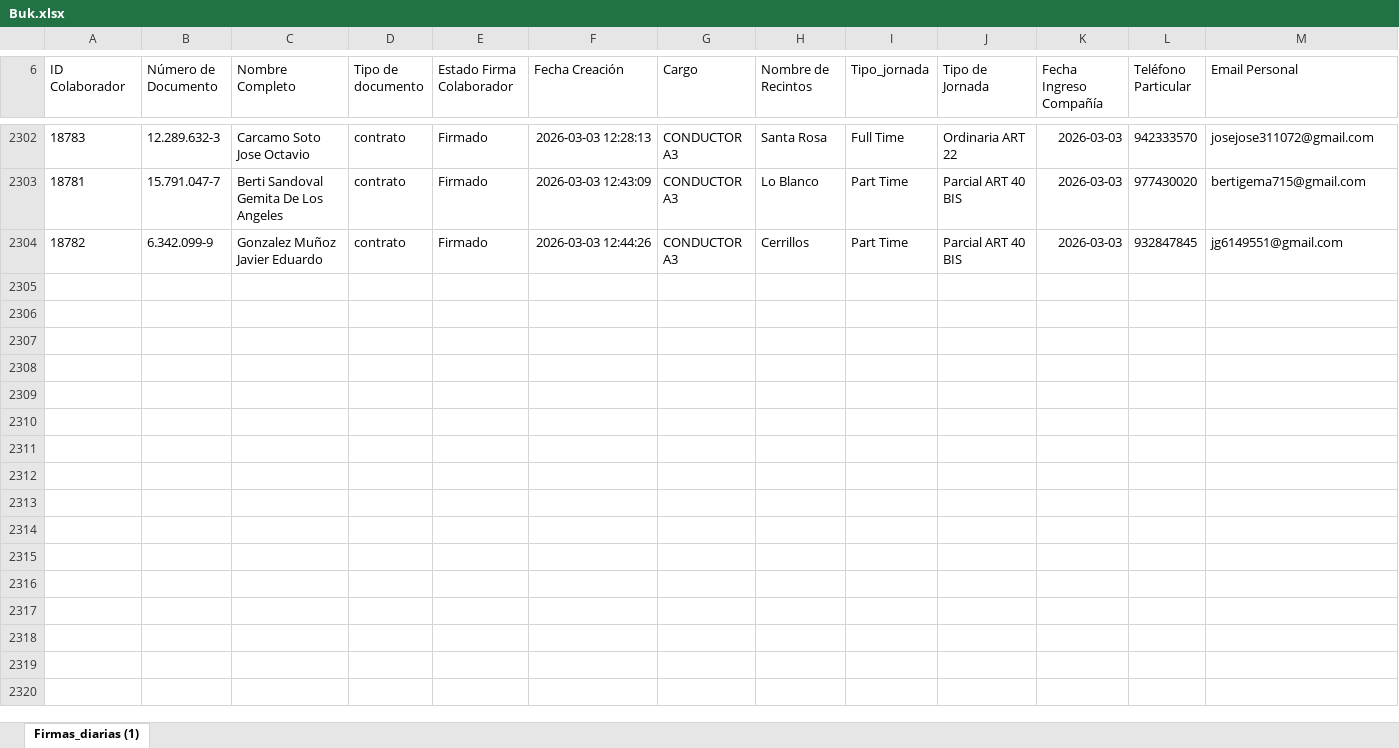
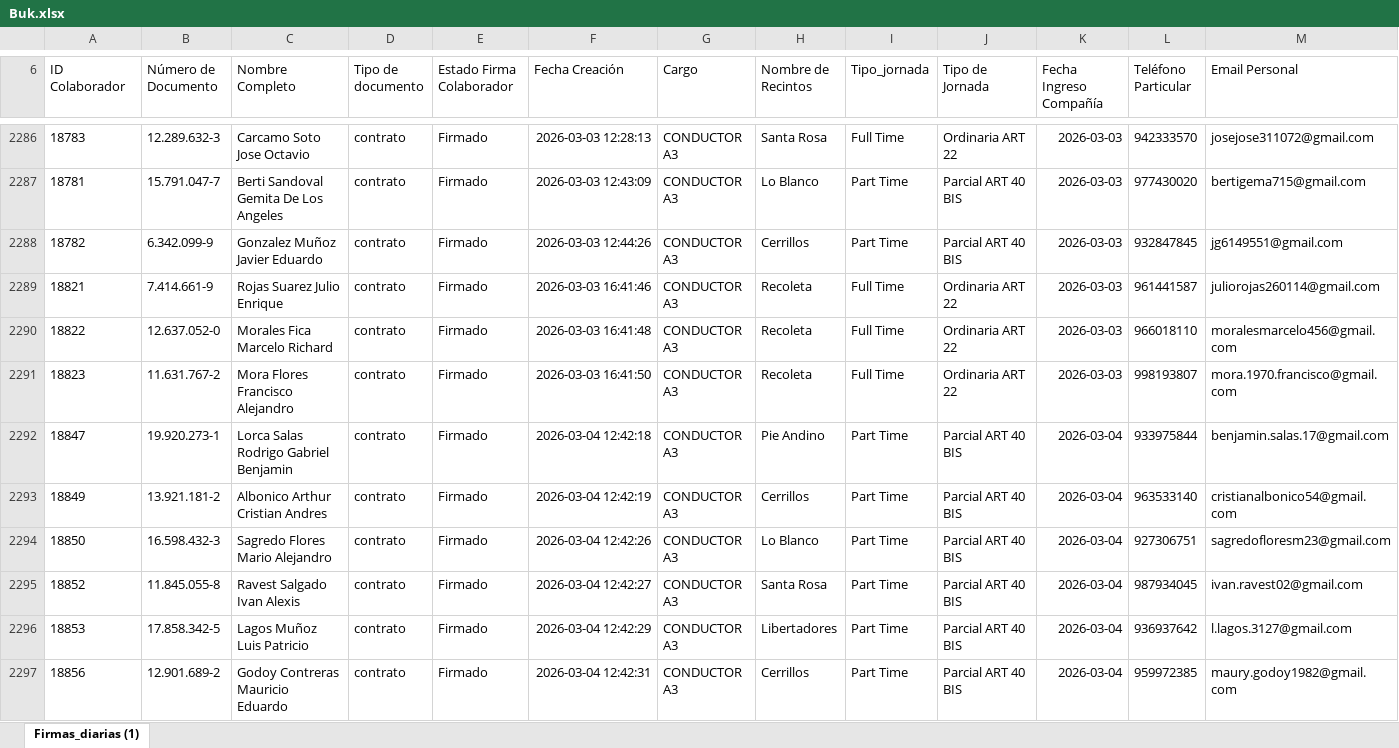
Before and after one commit to JIGNACIOVV/reporte-dotacion, an Excel workbook: Buk.xlsx, sheet Firmas_diarias (1), drawn as a sheet; only a part is shown, gaps mark what is left out; values as stored, in another font and other column widths than the file's, no borders; rows hold the shown columns only; the diff covers the shown part only; the diff names each change by its address in the sheet, - before the commit and + after, or states it on an @@ line.

Commit message:
Add files via upload

```diff
--- a/Buk.xlsx (sheet Firmas_diarias (1))
+++ b/Buk.xlsx (sheet Firmas_diarias (1))
+row 2289: 18821 | 7.414.661-9 | Rojas Suarez Julio Enrique | contrato | Firmado | 2026-03-03 16:41:46 | CONDUCTOR A3 | Recoleta | Full Time | Ordinaria ART 22 | 2026-03-03 | 961441587 | juliorojas260114@gmail.com
+row 2290: 18822 | 12.637.052-0 | Morales Fica Marcelo Richard | contrato | Firmado | 2026-03-03 16:41:48 | CONDUCTOR A3 | Recoleta | Full Time | Ordinaria ART 22 | 2026-03-03 | 966018110 | moralesmarcelo456@gmail.com
+row 2291: 18823 | 11.631.767-2 | Mora Flores Francisco Alejandro | contrato | Firmado | 2026-03-03 16:41:50 | CONDUCTOR A3 | Recoleta | Full Time | Ordinaria ART 22 | 2026-03-03 | 998193807 | mora.1970.francisco@gmail.com
+row 2292: 18847 | 19.920.273-1 | Lorca Salas Rodrigo Gabriel Benjamin | contrato | Firmado | 2026-03-04 12:42:18 | CONDUCTOR A3 | Pie Andino | Part Time | Parcial ART 40 BIS | 2026-03-04 | 933975844 | benjamin.salas.17@gmail.com
+row 2293: 18849 | 13.921.181-2 | Albonico Arthur Cristian Andres | contrato | Firmado | 2026-03-04 12:42:19 | CONDUCTOR A3 | Cerrillos | Part Time | Parcial ART 40 BIS | 2026-03-04 | 963533140 | cristianalbonico54@gmail.com
+row 2294: 18850 | 16.598.432-3 | Sagredo Flores Mario Alejandro | contrato | Firmado | 2026-03-04 12:42:26 | CONDUCTOR A3 | Lo Blanco | Part Time | Parcial ART 40 BIS | 2026-03-04 | 927306751 | sagredofloresm23@gmail.com
+row 2295: 18852 | 11.845.055-8 | Ravest Salgado Ivan Alexis | contrato | Firmado | 2026-03-04 12:42:27 | CONDUCTOR A3 | Santa Rosa | Part Time | Parcial ART 40 BIS | 2026-03-04 | 987934045 | ivan.ravest02@gmail.com
+row 2296: 18853 | 17.858.342-5 | Lagos Muñoz Luis Patricio | contrato | Firmado | 2026-03-04 12:42:29 | CONDUCTOR A3 | Libertadores | Part Time | Parcial ART 40 BIS | 2026-03-04 | 936937642 | l.lagos.3127@gmail.com
+row 2297: 18856 | 12.901.689-2 | Godoy Contreras Mauricio Eduardo | contrato | Firmado | 2026-03-04 12:42:31 | CONDUCTOR A3 | Cerrillos | Part Time | Parcial ART 40 BIS | 2026-03-04 | 959972385 | maury.godoy1982@gmail.com
```
Also changed, not shown: 13 added rows, 16 removed rows and 61 edited cells elsewhere in this sheet.
